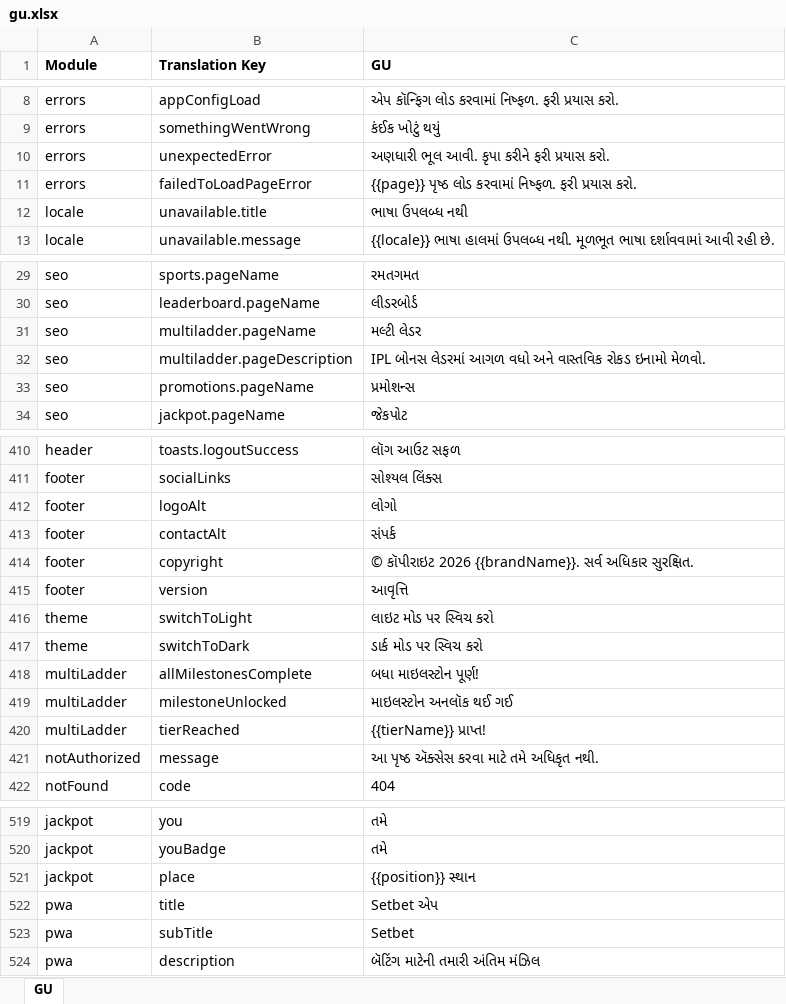
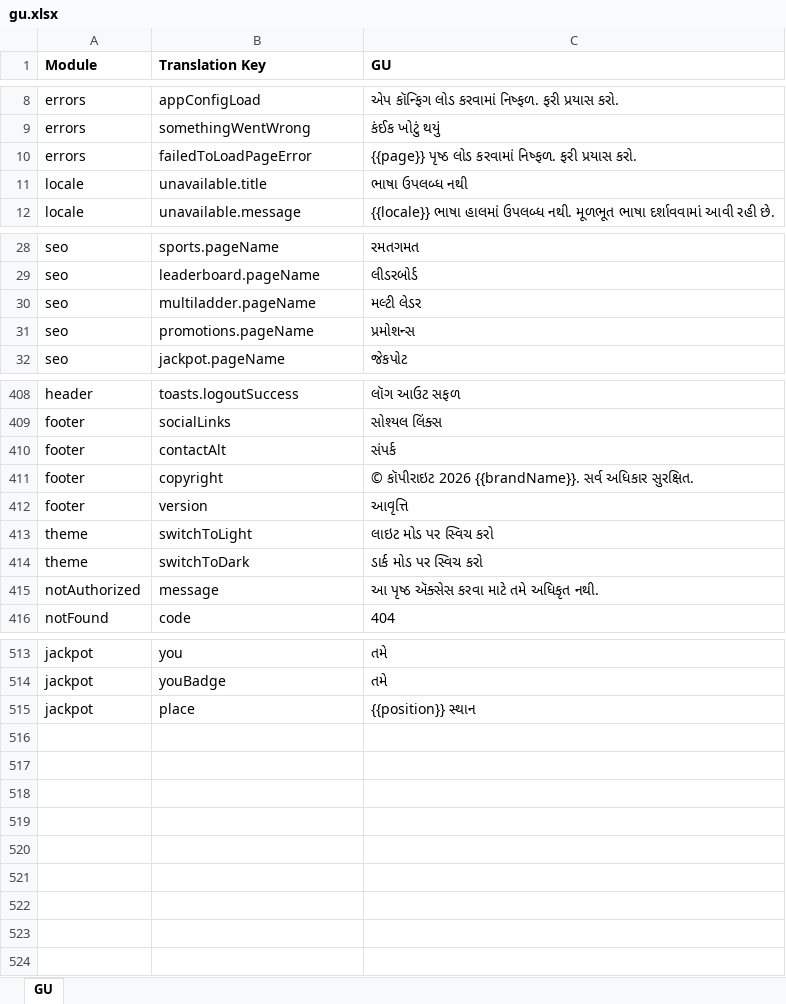
Before and after one commit to prakash-oxfyn/multilingual, an Excel workbook: setbet/locales-excel/gu.xlsx, sheet GU, drawn as a sheet; only a part is shown, gaps mark what is left out; values as stored, in another font and other column widths than the file's, no borders; the diff names each change by its address in the sheet, - before the commit and + after, or states it on an @@ line.

```diff
--- a/setbet/locales-excel/gu.xlsx (sheet GU)
+++ b/setbet/locales-excel/gu.xlsx (sheet GU)
-row 10: errors | unexpectedError | અણધારી ભૂલ આવી. કૃપા કરીને ફરી પ્રયાસ કરો.
-row 32: seo | multiladder.pageDescription | IPL બોનસ લેડરમાં આગળ વધો અને વાસ્તવિક રોકડ ઇનામો મેળવો.
-row 412: footer | logoAlt | લોગો
-row 418: multiLadder | allMilestonesComplete | બધા માઇલસ્ટોન પૂર્ણ!
-row 419: multiLadder | milestoneUnlocked | માઇલસ્ટોન અનલૉક થઈ ગઈ
-row 420: multiLadder | tierReached | {{tierName}} પ્રાપ્ત!
-row 522: pwa | title | Setbet એપ
-row 523: pwa | subTitle | Setbet
-row 524: pwa | description | બૅટિંગ માટેની તમારી અંતિમ મંઝિલ
```
Also changed, not shown: setbet/locales-excel/en.xlsx, setbet/locales-excel/hi.xlsx, 7 other files.
